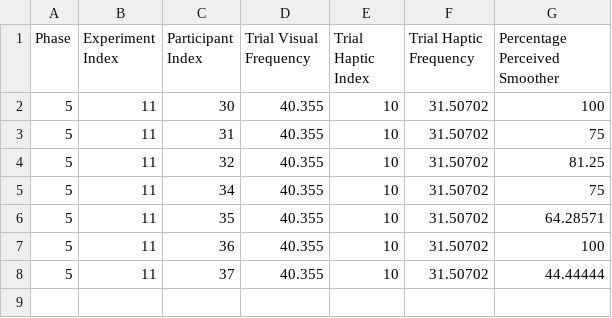
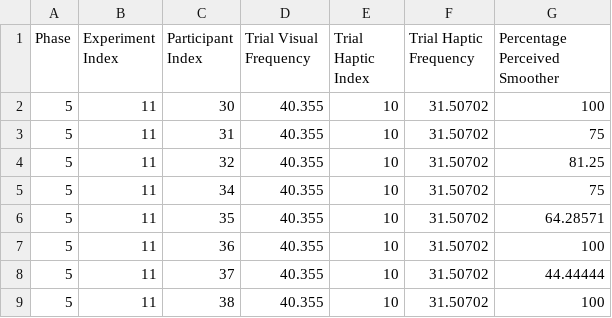
Before and after one commit to fab-za/masters, a CSV file: Assets/Data/JND/Pairings/5_11/JND_result.csv, drawn as a sheet.

```diff
--- a/Assets/Data/JND/Pairings/5_11/JND_result.csv
+++ b/Assets/Data/JND/Pairings/5_11/JND_result.csv
@@ -8 +8,2 @@ Phase, Experiment Index, Participant Index, Trial Visual Frequency, Trial Haptic
 5,11,37,40.355,10,31.50702,44.44444
+5,11,38,40.355,10,31.50702,100
```
Also changed, not shown: Assets/Data/JND/Pairings/5_16/JND_result.csv, Assets/Data/JND/Pairings/5_17/JND_result.csv, 23 other files.
